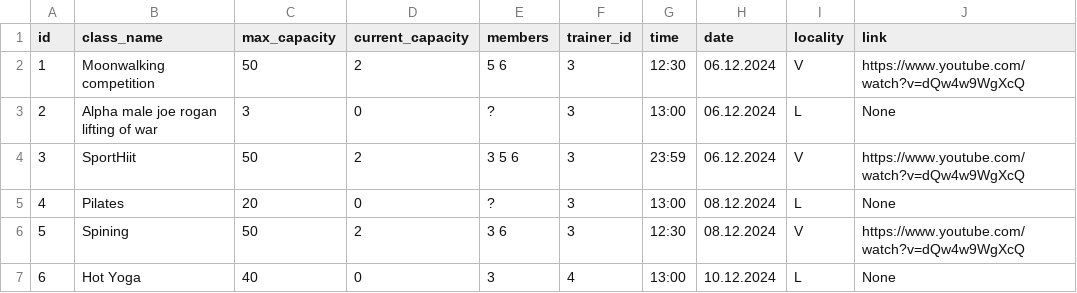
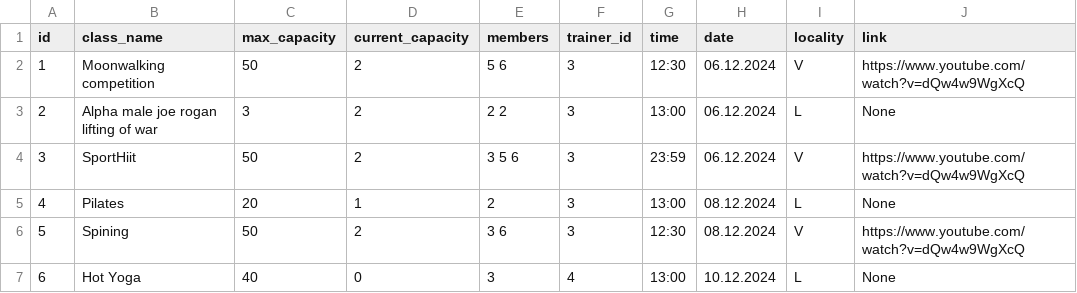
Before and after one commit to katlabaerings/HFOV_24_FlexSquad, a CSV file: Data/db/class_data.csv, drawn as a sheet.

```diff
--- a/Data/db/class_data.csv
+++ b/Data/db/class_data.csv
@@ -2,5 +2,5 @@ id,class_name,max_capacity,current_capacity,members,trainer_id,time,date,localit
 1,Moonwalking competition,50,2,5 6,3,12:30,06.12.2024,V,https://www.youtube.com/watch?v=dQw4w9WgXcQ
-2,Alpha male joe rogan lifting of war,3,0,?,3,13:00,06.12.2024,L,None
+2,Alpha male joe rogan lifting of war,3,2,2 2,3,13:00,06.12.2024,L,None
 3,SportHiit,50,2,3 5 6,3,23:59,06.12.2024,V,https://www.youtube.com/watch?v=dQw4w9WgXcQ
-4,Pilates,20,0,?,3,13:00,08.12.2024,L,None
+4,Pilates,20,1,2,3,13:00,08.12.2024,L,None
 5,Spining,50,2,3 6,3,12:30,08.12.2024,V,https://www.youtube.com/watch?v=dQw4w9WgXcQ
```
Also changed, not shown: 3 other files.
